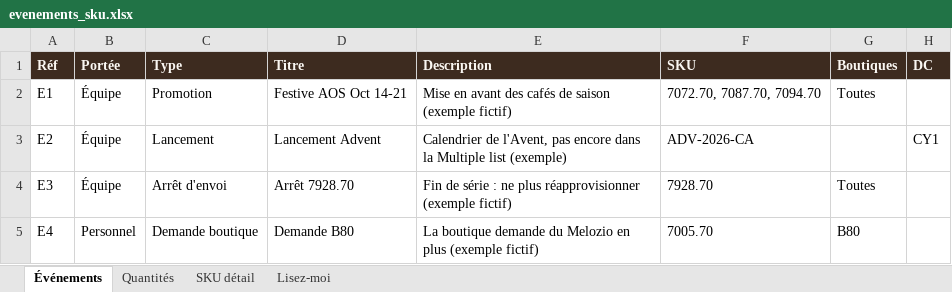
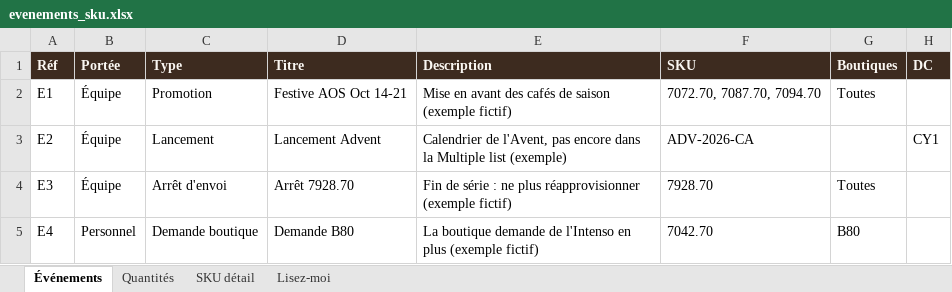
Before and after one commit to maelmouatasim-beep/nespresso, an Excel workbook: templates/evenements_sku.xlsx, sheet Événements, drawn as a sheet; only a part is shown; values as stored, in another font and other column widths than the file's, no borders; the diff names each change by its address in the sheet, - before the commit and + after, or states it on an @@ line.

```diff
--- a/templates/evenements_sku.xlsx (sheet Événements)
+++ b/templates/evenements_sku.xlsx (sheet Événements)
-E5 (Description): …boutique demande du Melozio en plus…
+E5 (Description): …boutique demande de l'Intenso en plus…
-F5 (SKU): 7005.70
+F5 (SKU): 7042.70
```
Also changed, not shown: 12 other files.
